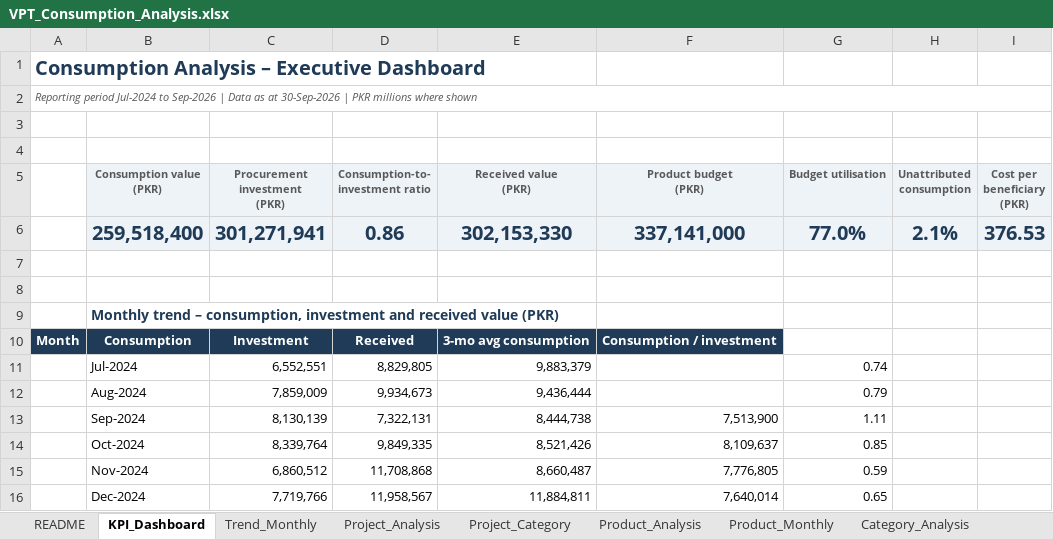
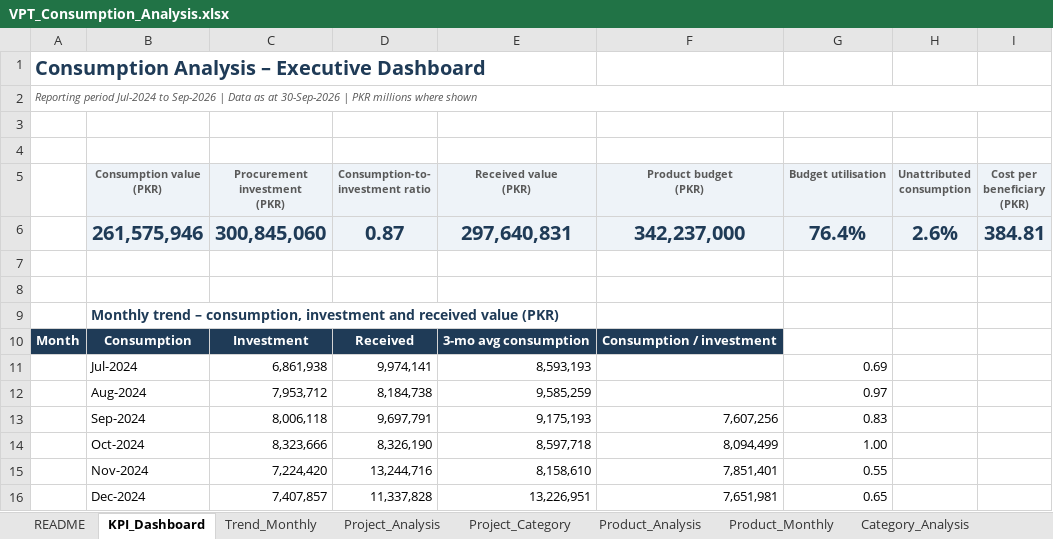
Before and after one commit to rupaniraheel/test-123, an Excel workbook: data/VPT_Consumption_Analysis.xlsx, sheet KPI_Dashboard, drawn as a sheet; only a part is shown; values as stored, in another font and other column widths than the file's, no borders; charts and pictures not drawn; removed rows and columns are numbered as before the commit, all else as after; the diff covers the shown part only; the diff names each change by its address in the sheet, - before the commit and + after, or states it on an @@ line.

```diff
--- a/data/VPT_Consumption_Analysis.xlsx (sheet KPI_Dashboard)
+++ b/data/VPT_Consumption_Analysis.xlsx (sheet KPI_Dashboard)
-row 6:  | 259,518,400 | 301,271,941 | 0.86 | 302,153,330 | 337,141,000 | 77.0% | 2.1% | 376.53
+row 6:  | 261,575,946 | 300,845,060 | 0.87 | 297,640,831 | 342,237,000 | 76.4% | 2.6% | 384.81
-C11 (Procurement investment (PKR)): 6,552,551
+C11 (Procurement investment (PKR)): 6,861,938
-D11 (Consumption-to- investment ratio): 8,829,805
+D11 (Consumption-to- investment ratio): 9,974,141
-E11 (Received value (PKR)): 9,883,379
+E11 (Received value (PKR)): 8,593,193
-G11 (Budget utilisation): 0.74
+G11 (Budget utilisation): 0.69
-C12 (Procurement investment (PKR)): 7,859,009
+C12 (Procurement investment (PKR)): 7,953,712
-D12 (Consumption-to- investment ratio): 9,934,673
+D12 (Consumption-to- investment ratio): 8,184,738
-E12 (Received value (PKR)): 9,436,444
+E12 (Received value (PKR)): 9,585,259
-G12 (Budget utilisation): 0.79
+G12 (Budget utilisation): 0.97
-C13 (Procurement investment (PKR)): 8,130,139
+C13 (Procurement investment (PKR)): 8,006,118
-D13 (Consumption-to- investment ratio): 7,322,131
+D13 (Consumption-to- investment ratio): 9,697,791
-E13 (Received value (PKR)): 8,444,738
+E13 (Received value (PKR)): 9,175,193
-F13 (Product budget (PKR)): 7,513,900
+F13 (Product budget (PKR)): 7,607,256
-G13 (Budget utilisation): 1.11
+G13 (Budget utilisation): 0.83
-C14 (Procurement investment (PKR)): 8,339,764
+C14 (Procurement investment (PKR)): 8,323,666
-D14 (Consumption-to- investment ratio): 9,849,335
+D14 (Consumption-to- investment ratio): 8,326,190
-E14 (Received value (PKR)): 8,521,426
+E14 (Received value (PKR)): 8,597,718
-F14 (Product budget (PKR)): 8,109,637
+F14 (Product budget (PKR)): 8,094,499
-G14 (Budget utilisation): 0.85
+G14 (Budget utilisation): 1.00
-C15 (Procurement investment (PKR)): 6,860,512
+C15 (Procurement investment (PKR)): 7,224,420
-D15 (Consumption-to- investment ratio): 11,708,868
+D15 (Consumption-to- investment ratio): 13,244,716
-E15 (Received value (PKR)): 8,660,487
+E15 (Received value (PKR)): 8,158,610
-F15 (Product budget (PKR)): 7,776,805
+F15 (Product budget (PKR)): 7,851,401
-G15 (Budget utilisation): 0.59
+G15 (Budget utilisation): 0.55
-C16 (Procurement investment (PKR)): 7,719,766
+C16 (Procurement investment (PKR)): 7,407,857
-D16 (Consumption-to- investment ratio): 11,958,567
+D16 (Consumption-to- investment ratio): 11,337,828
-E16 (Received value (PKR)): 11,884,811
+E16 (Received value (PKR)): 13,226,951
-F16 (Product budget (PKR)): 7,640,014
+F16 (Product budget (PKR)): 7,651,981
```
Also changed, not shown: 126 edited cells elsewhere in this sheet, sheet Cost_per_Beneficiary, sheet Price_Variance, sheet Stock_Health, sheet Product_Monthly, sheet Product_Analysis, sheet Budget_vs_Consumption, 8 more sheets, 14 other files.
